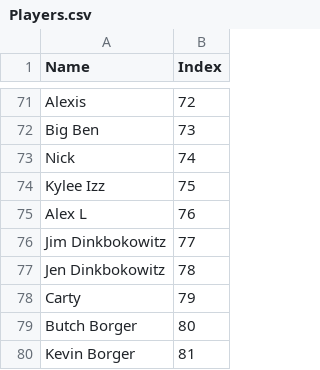
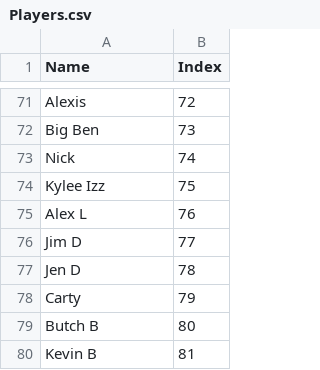
Before and after one commit to lsouders/ABECornhole, a CSV file: data/Players.csv, drawn as a sheet; only a part is shown, gaps mark what is left out.

```diff
--- a/data/Players.csv
+++ b/data/Players.csv
@@ -75,6 +75,6 @@ Kylee Izz,75
 Alex L,76
-Jim Dinkbokowitz,77
-Jen Dinkbokowitz,78
+Jim D,77
+Jen D,78
 Carty,79
-Butch Borger,80
-Kevin Borger,81
+Butch B,80
+Kevin B,81
```
Also changed, not shown: data/Alias.csv, 6 other files.
